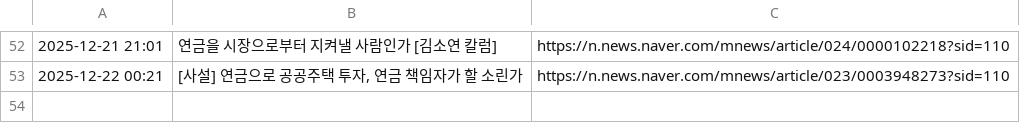
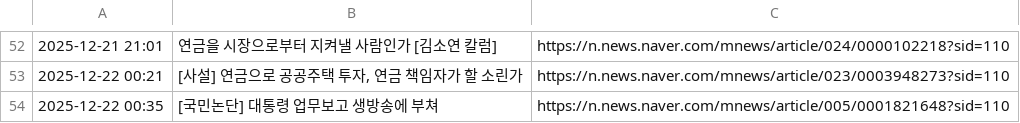
Before and after one commit to roy8in/nps-news-monitor, a CSV file: news_history.csv, drawn as a sheet; only a part is shown, gaps mark what is left out; the diff names each change by its address in the sheet, - before the commit and + after, or states it on an @@ line.

```diff
--- a/news_history.csv
+++ b/news_history.csv
+row 54: 2025-12-22 00:35 | [국민논단] 대통령 업무보고 생방송에 부쳐 | https://n.news.naver.com/mnews/article/005/0001821648?sid=110
```
